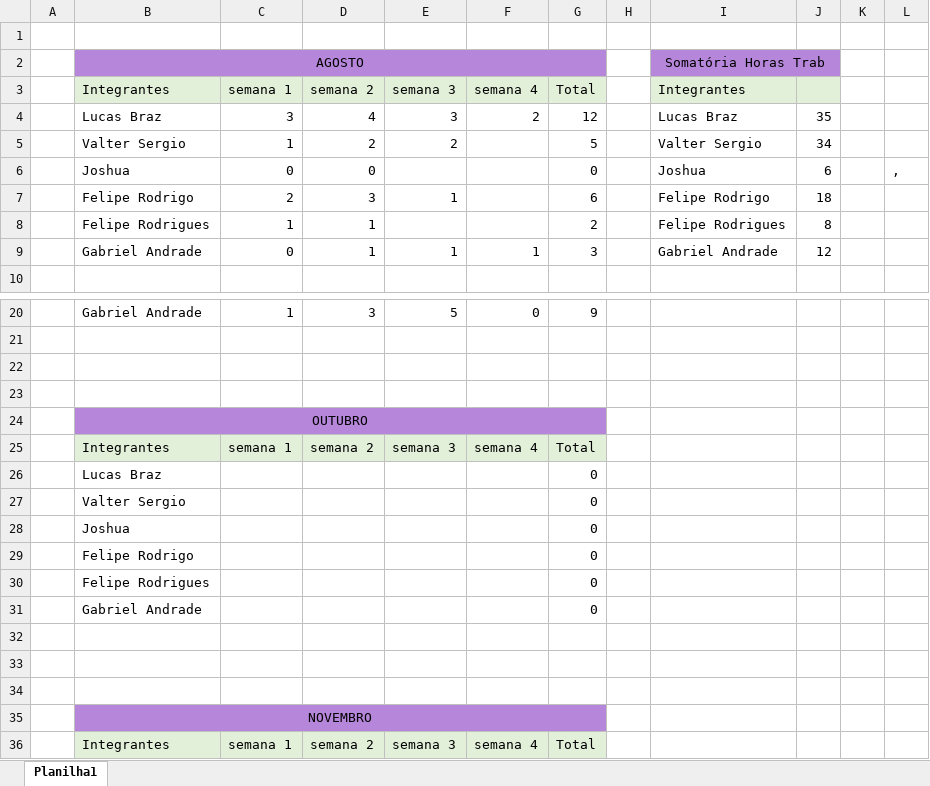
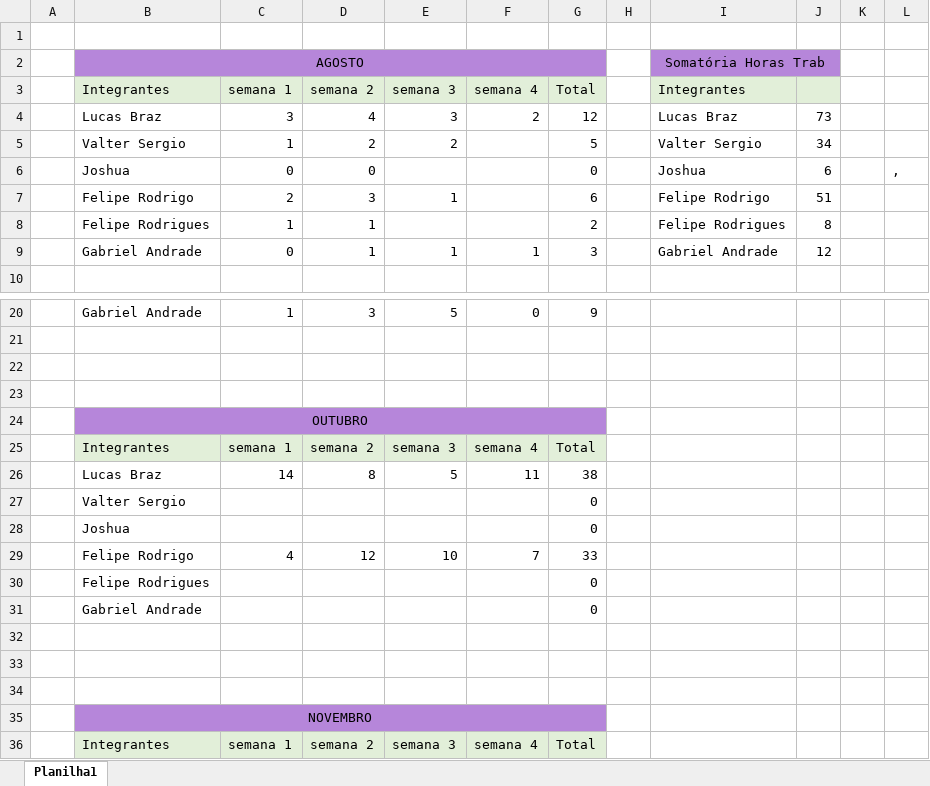
Before and after one commit to ValterRibeiro1994/tcc-etec, an Excel workbook: tcc-documentacao/Planejamento/planilhas/horas-trabalhadas-tcc.xlsx, sheet Planilha1, drawn as a sheet; only a part is shown, gaps mark what is left out; values as stored, in another font and other column widths than the file's, no borders; removed rows and columns are numbered as before the commit, all else as after; the diff names each change by its address in the sheet, - before the commit and + after, or states it on an @@ line.

Commit message:
horas
valter att suas hrs patrão

Co-Authored-By: archiverUbraz <275709559+archiverUbraz@users.noreply.github.com>

```diff
--- a/tcc-documentacao/Planejamento/planilhas/horas-trabalhadas-tcc.xlsx (sheet Planilha1)
+++ b/tcc-documentacao/Planejamento/planilhas/horas-trabalhadas-tcc.xlsx (sheet Planilha1)
-J4: 35
+J4: 73
-J7: 18
+J7: 51
-row 26:  | Lucas Braz |  |  |  |  | 0
+row 26:  | Lucas Braz | 14 | 8 | 5 | 11 | 38
-row 29:  | Felipe Rodrigo |  |  |  |  | 0
+row 29:  | Felipe Rodrigo | 4 | 12 | 10 | 7 | 33
```
Also changed, not shown: 1 other file.
